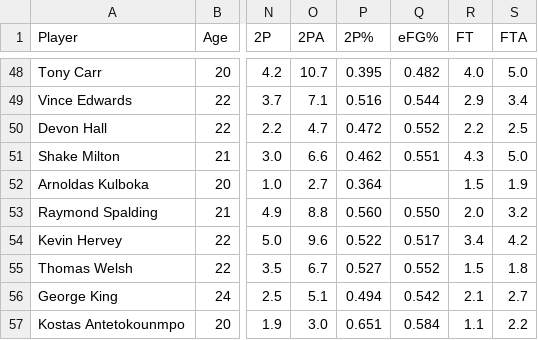
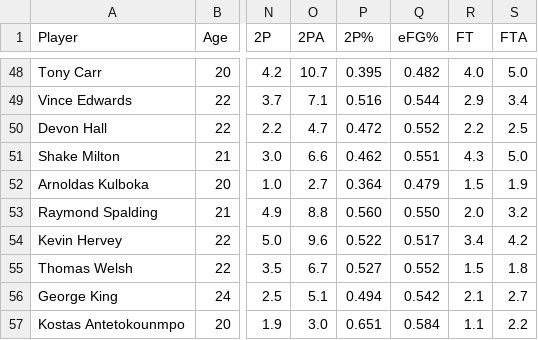
Before and after one commit to kevin-shiao/NBA-Draft, a CSV file: data/2018 NBA Draft Board.csv, drawn as a sheet; only a part is shown, gaps mark what is left out; the diff names each change by its address in the sheet, - before the commit and + after, or states it on an @@ line.

Commit message:
Fixed 2018

```diff
--- a/data/2018 NBA Draft Board.csv
+++ b/data/2018 NBA Draft Board.csv
-Q52 (eFG%): (empty)
+Q52 (eFG%): 0.479
```
